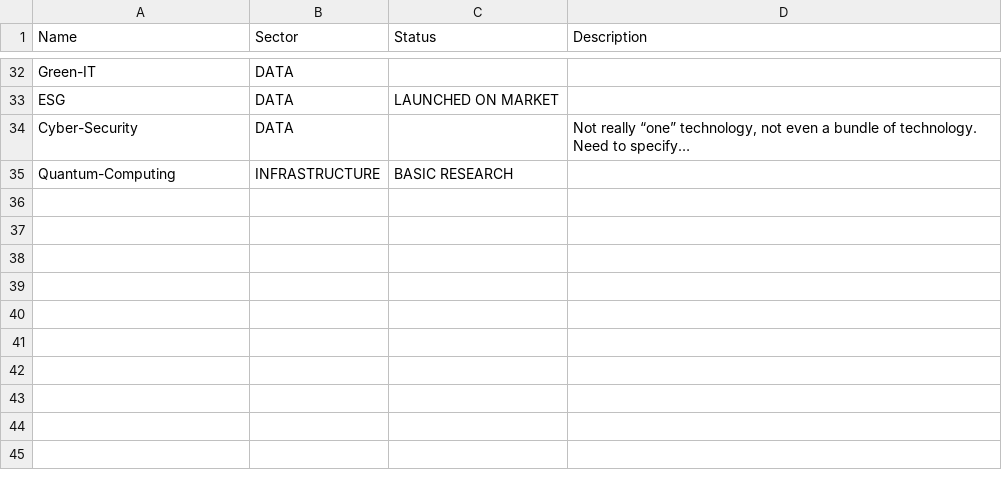
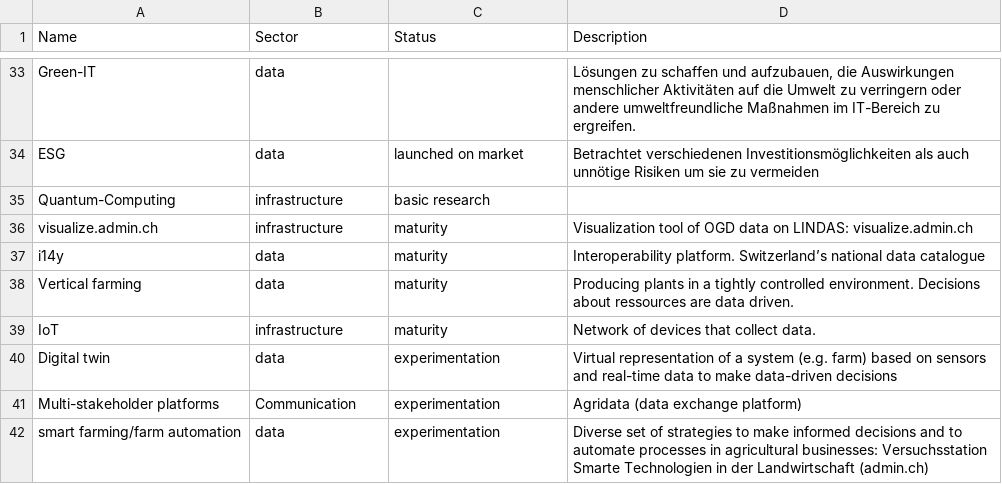
Before and after one commit to blw-ofag-ufag/pilot-tech-radar, a CSV file: data.csv, drawn as a sheet; only a part is shown, gaps mark what is left out; removed rows and columns are numbered as before the commit, all else as after; the diff covers the shown part only; the diff names each change by its address in the sheet, - before the commit and + after, or states it on an @@ line.

Commit message:
updated data

```diff
--- a/data.csv
+++ b/data.csv
-B33:B34 (Sector): DATA
+B33:B34 (Sector): data
-D33 (Description): (empty)
+D33 (Description): Lösungen zu schaffen und aufzubauen, die Auswirkungen menschlicher Aktivitäten auf die Umwelt zu verringern oder andere umweltfreundliche Maßnahmen im IT-Bereich zu ergreifen.
-C34 (Status): LAUNCHED ON MARKET
+C34 (Status): launched on market
-D34 (Description): (empty)
+D34 (Description): Betrachtet verschiedenen Investitionsmöglichkeiten als auch unnötige Risiken um sie zu vermeiden
-row 34: Cyber-Security | DATA |  | Not really “one” technology, not even a bundle of technology. Need to specify…
-B35 (Sector): INFRASTRUCTURE
+B35 (Sector): infrastructure
-C35 (Status): BASIC RESEARCH
+C35 (Status): basic research
+row 36: visualize.admin.ch | infrastructure | maturity | Visualization tool of OGD data on LINDAS: visualize.admin.ch
+row 37: i14y | data | maturity | Interoperability platform. Switzerland’s national data catalogue
+row 38: Vertical farming | data | maturity | Producing plants in a tightly controlled environment. Decisions about ressources are data driven.
+row 39: IoT | infrastructure | maturity | Network of devices that collect data.
+row 40: Digital twin | data | experimentation | Virtual representation of a system (e.g. farm) based on sensors and real-time data to make data-driven decisions
+row 41: Multi-stakeholder platforms | Communication | experimentation | Agridata (data exchange platform)
+row 42: smart farming/farm automation | data | experimentation | Diverse set of strategies to make informed decisions and to automate processes in agricultural businesses: Versuchsstation Smarte Technologien in der Landwirtschaft (admin.ch)
```
Also changed, not shown: 5 added rows, 4 removed rows and 73 edited cells elsewhere in this file, 1 other file.
